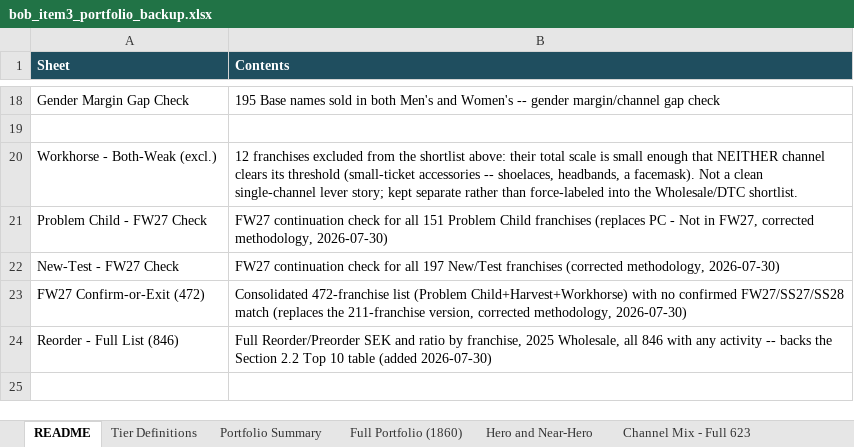
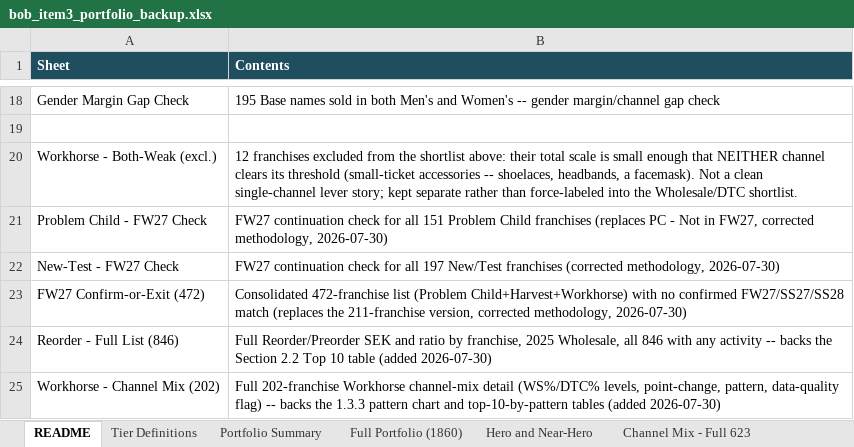
Before and after one commit to surflongboard/project_bob, an Excel workbook: workshop_prep/bob_item3_portfolio_backup.xlsx, sheet README, drawn as a sheet; only a part is shown, gaps mark what is left out; values as stored, in another font and other column widths than the file's, no borders; the diff names each change by its address in the sheet, - before the commit and + after, or states it on an @@ line.

```diff
--- a/workshop_prep/bob_item3_portfolio_backup.xlsx (sheet README)
+++ b/workshop_prep/bob_item3_portfolio_backup.xlsx (sheet README)
+row 25: Workhorse - Channel Mix (202) | Full 202-franchise Workhorse channel-mix detail (WS%/DTC% levels, point-change, pattern, data-quality flag) -- backs the 1.3.3 pattern chart and top-10-by-pattern tables (added 2026-07-30)
```
Also changed, not shown: other sheet tabs, 1 other file.
